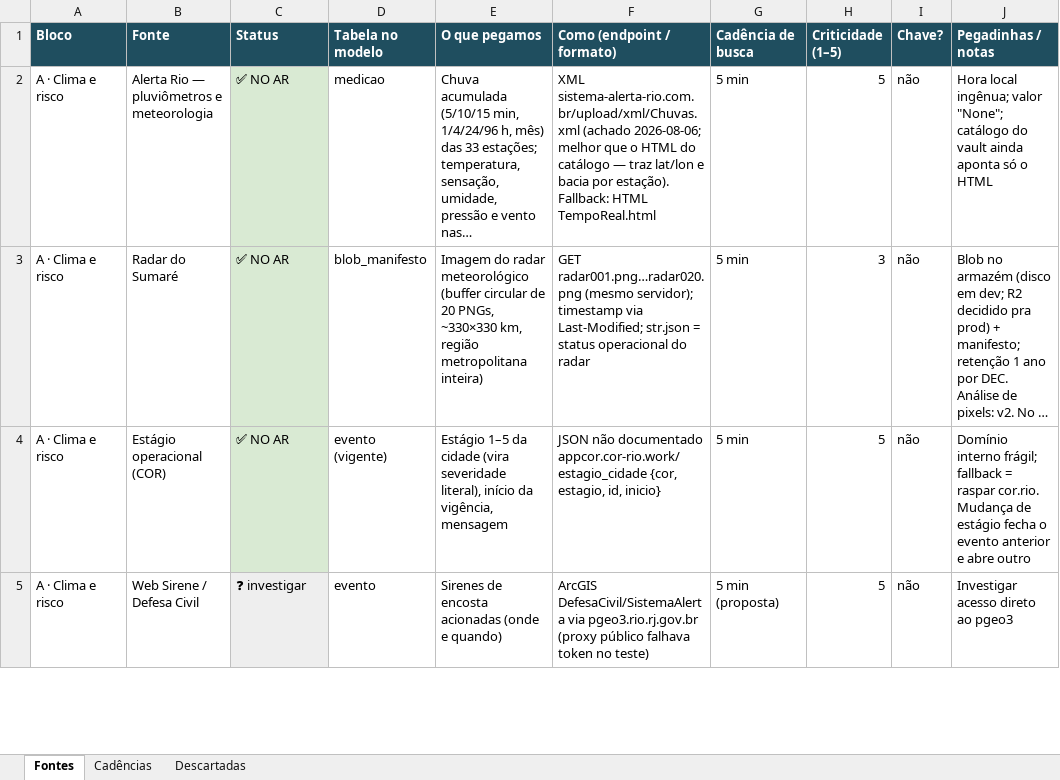
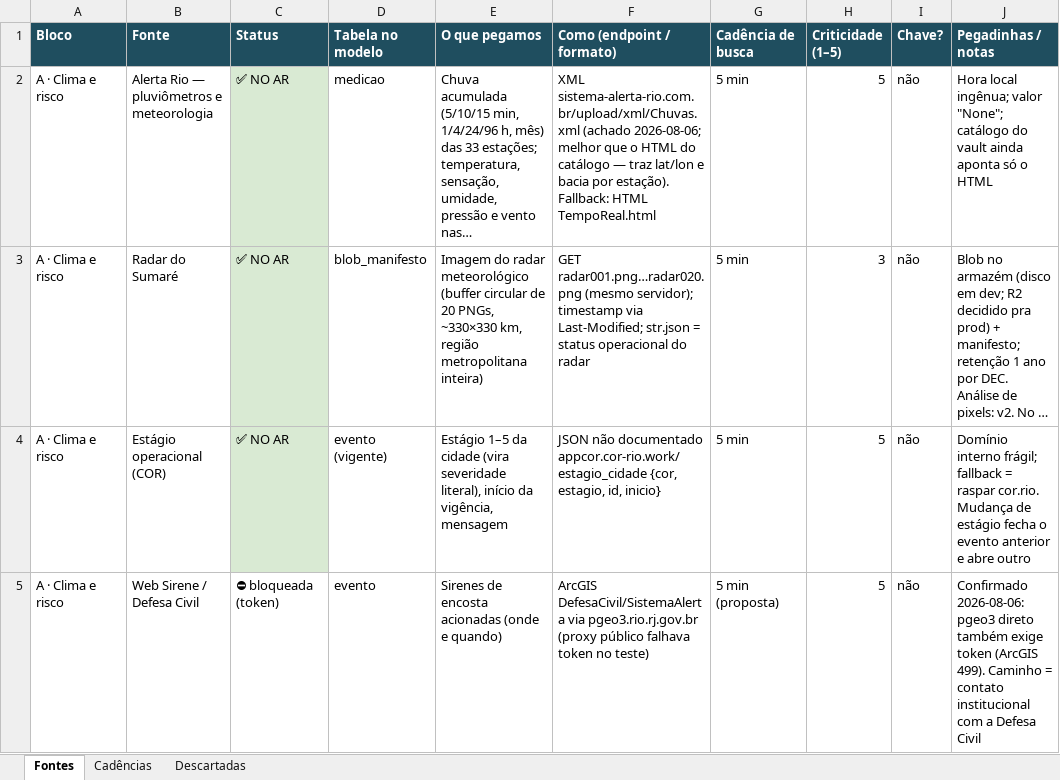
Before and after one commit to luchinilato/riolive, an Excel workbook: fontes.xlsx, sheet Fontes, drawn as a sheet; only a part is shown; long unchanged cells end in …; values as stored, in another font and other column widths than the file's, no borders; the diff covers the shown part only; the diff names each change by its address in the sheet, - before the commit and + after, or states it on an @@ line.

```diff
--- a/fontes.xlsx (sheet Fontes)
+++ b/fontes.xlsx (sheet Fontes)
-C5 (Status): ❓ investigar
+C5 (Status): ⛔ bloqueada (token)
-C5 fill: #EEEEEE
+C5 fill: none
-J5 (Pegadinhas / notas): Investigar acesso direto ao pgeo3
+J5 (Pegadinhas / notas): Confirmado 2026-08-06: pgeo3 direto também exige token (ArcGIS 499). Caminho = contato institucional com a Defesa Civil
```
Also changed, not shown: 10 edited cells and cell formats elsewhere in this sheet, 7 other files.
